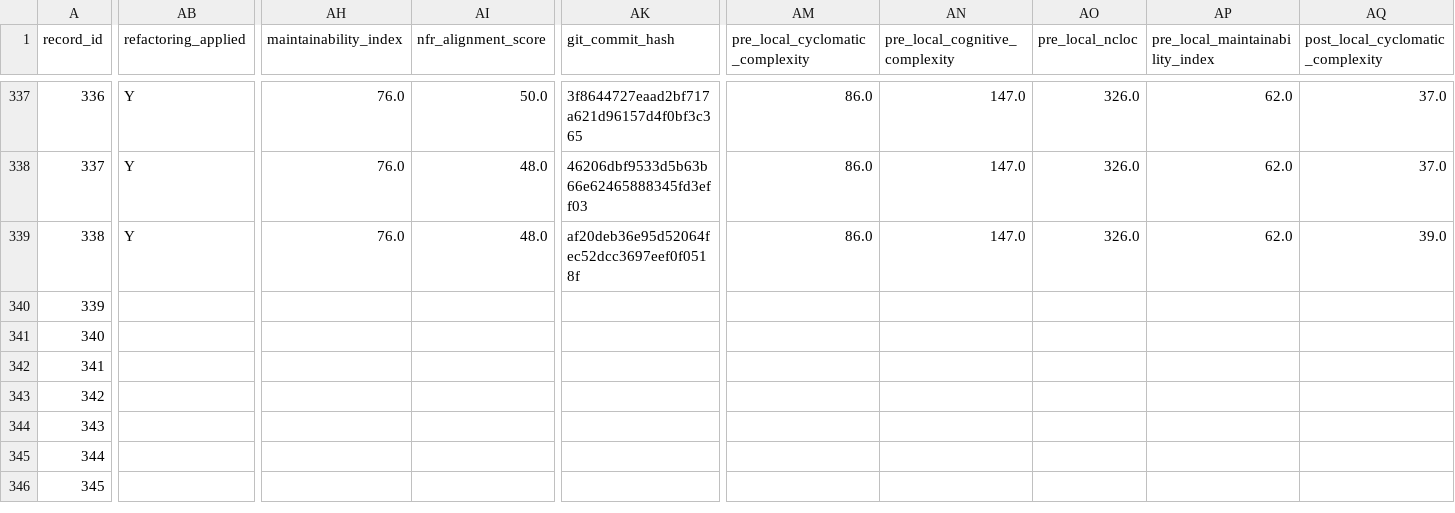
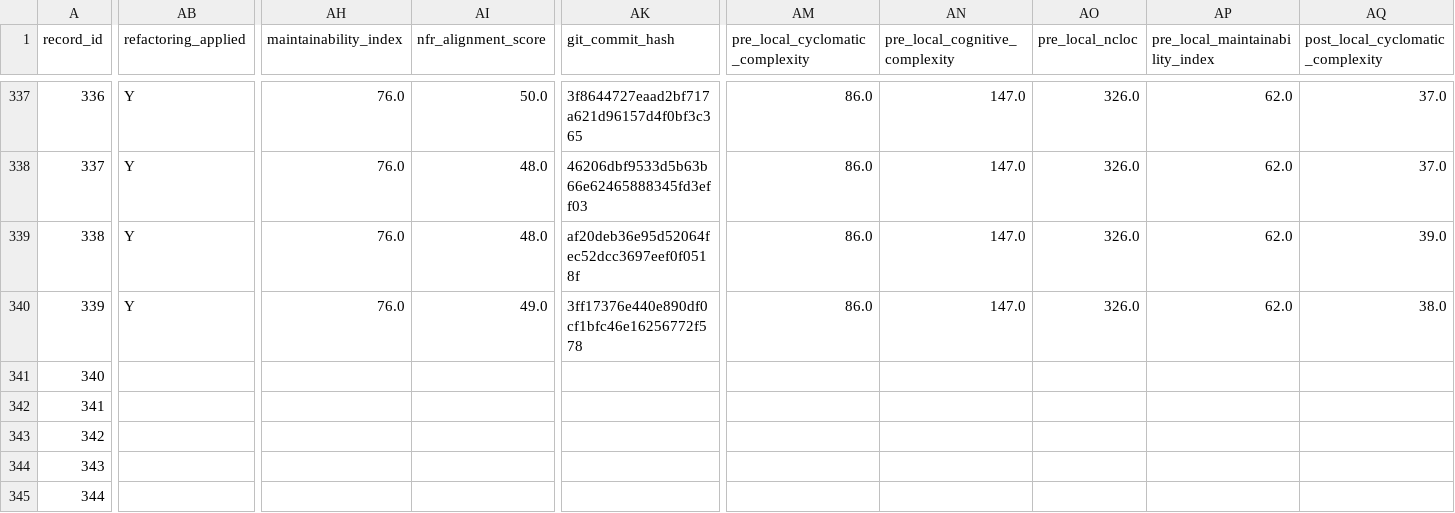
Before and after one commit to dhillii/reducing-technical-debt-praxis-experiment, a CSV file: data/unified_experimental_dataset_shell.csv, drawn as a sheet; only a part is shown, gaps mark what is left out; the shorter side is filled out with more unchanged rows; the diff covers the shown part only; the diff names each change by its address in the sheet, - before the commit and + after, or states it on an @@ line.

Commit message:
File 0039 | create-react-app | adaptive_nfr | Run 1
Commit metadata (YAML-style header):
---
record_id: 340
file_id: 39
project_name: create-react-app
file_name: launchEditor.js
condition: adaptive_nfr
run_number: 1
llm_model: claude-sonnet-4-6
llm_temperature: 0.0
prompt_tokens: 9993
completion_tokens: 10301
total_tokens: 20294
timestamp: 2026-03-25T19:21:24.605354Z
---

Refactored code for launchEditor.js addressing SonarCloud issues.
Pre-refactoring CC: 84

Code path: conditions/adaptive_nfr/file_0039/run_1.js

```diff
--- a/data/unified_experimental_dataset_shell.csv
+++ b/data/unified_experimental_dataset_shell.csv
-AB340 (refactoring_applied): (empty)
+AB340 (refactoring_applied): Y
-AH340 (maintainability_index): (empty)
+AH340 (maintainability_index): 76.0
-AI340 (nfr_alignment_score): (empty)
+AI340 (nfr_alignment_score): 49.0
-AK340 (git_commit_hash): (empty)
+AK340 (git_commit_hash): 3ff17376e440e890df0cf1bfc46e16256772f578
-AM340 (pre_local_cyclomatic_complexity): (empty)
+AM340 (pre_local_cyclomatic_complexity): 86.0
-AN340 (pre_local_cognitive_complexity): (empty)
+AN340 (pre_local_cognitive_complexity): 147.0
-AO340 (pre_local_ncloc): (empty)
+AO340 (pre_local_ncloc): 326.0
-AP340 (pre_local_maintainability_index): (empty)
+AP340 (pre_local_maintainability_index): 62.0
-AQ340 (post_local_cyclomatic_complexity): (empty)
+AQ340 (post_local_cyclomatic_complexity): 38.0
```
Also changed, not shown: 7 edited cells elsewhere in this file, 1 other file.
